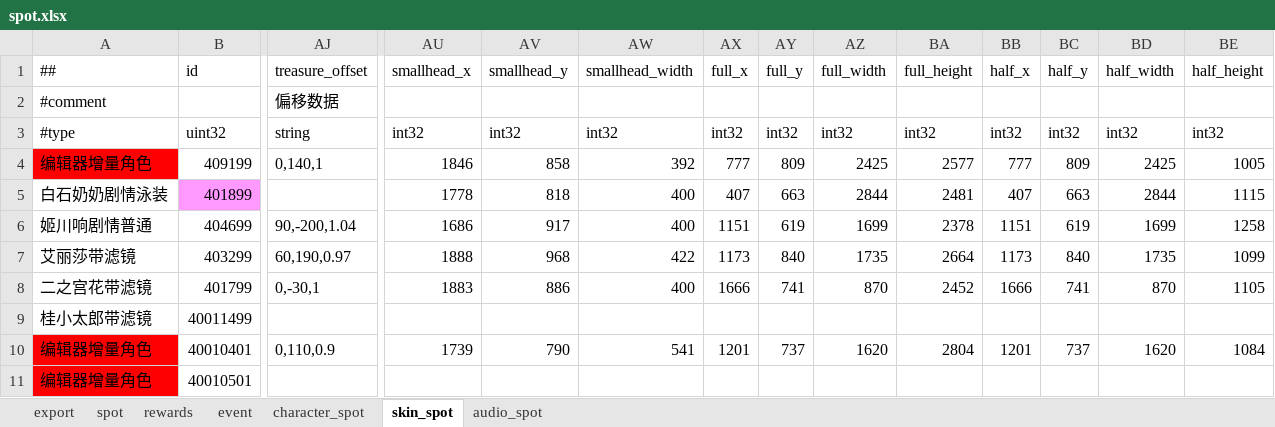
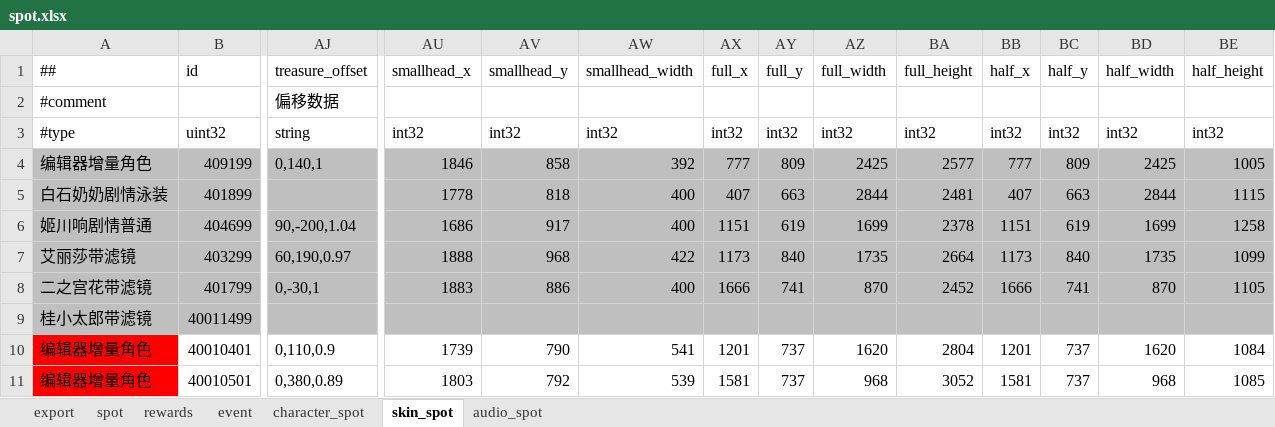
Before and after one commit to ZSKWorld/quehun, an Excel workbook: source/bin/excel/spot.xlsx, sheet skin_spot, drawn as a sheet; only a part is shown, gaps mark what is left out; values as stored, in another font and other column widths than the file's, no borders; the diff covers the shown part only; the diff names each change by its address in the sheet, - before the commit and + after, or states it on an @@ line.

```diff
--- a/source/bin/excel/spot.xlsx (sheet skin_spot)
+++ b/source/bin/excel/spot.xlsx (sheet skin_spot)
-A4 fill: #FF0000
+A4 fill: #BFBFBF
-B4:BE4 fill: none
+B4:BE4 fill: #BFBFBF
-A5 fill: none
+A5 fill: #BFBFBF
-B5 fill: #FF99FF
+B5 fill: #BFBFBF
-AJ5:BE5 fill: none
+AJ5:BE5 fill: #BFBFBF
-A6:BE6 fill: none
+A6:BE6 fill: #BFBFBF
-A7:B8 fill: none
+A7:B8 fill: #BFBFBF
-AJ7:BE8 fill: none
+AJ7:BE8 fill: #BFBFBF
-A9:BE9 fill: none
+A9:BE9 fill: #BFBFBF
-AJ11 (treasure_offset): (empty)
+AJ11 (treasure_offset): 0,380,0.89
-AU11 (smallhead_x): (empty)
+AU11 (smallhead_x): 1803
-AV11 (smallhead_y): (empty)
+AV11 (smallhead_y): 792
-AW11 (smallhead_width): (empty)
+AW11 (smallhead_width): 539
-AX11 (full_x): (empty)
+AX11 (full_x): 1581
-AY11 (full_y): (empty)
+AY11 (full_y): 737
-AZ11 (full_width): (empty)
+AZ11 (full_width): 968
-BA11 (full_height): (empty)
+BA11 (full_height): 3052
-BB11 (half_x): (empty)
+BB11 (half_x): 1581
-BC11 (half_y): (empty)
+BC11 (half_y): 737
-BD11 (half_width): (empty)
+BD11 (half_width): 968
-BE11 (half_height): (empty)
+BE11 (half_height): 1085
```
Also changed, not shown: 36 edited cells and cell formats elsewhere in this sheet, sheet spot, sheet audio_spot, source/bin/excel/activity.xlsx, source/bin/excel/desktop.xlsx, 18 other files.
